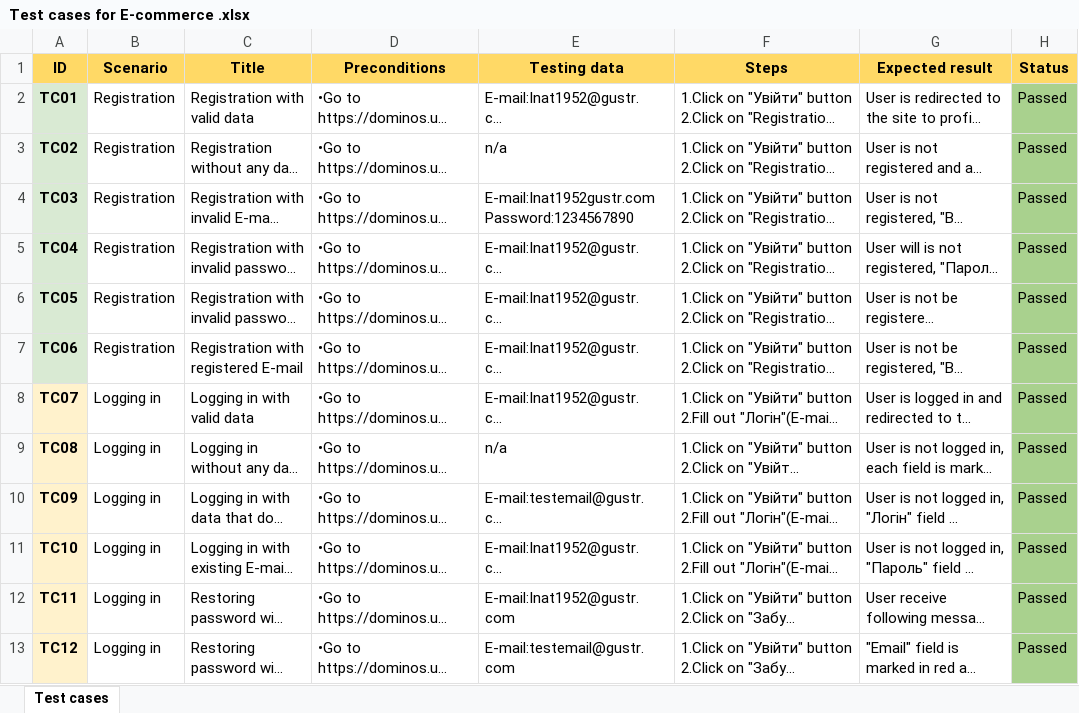
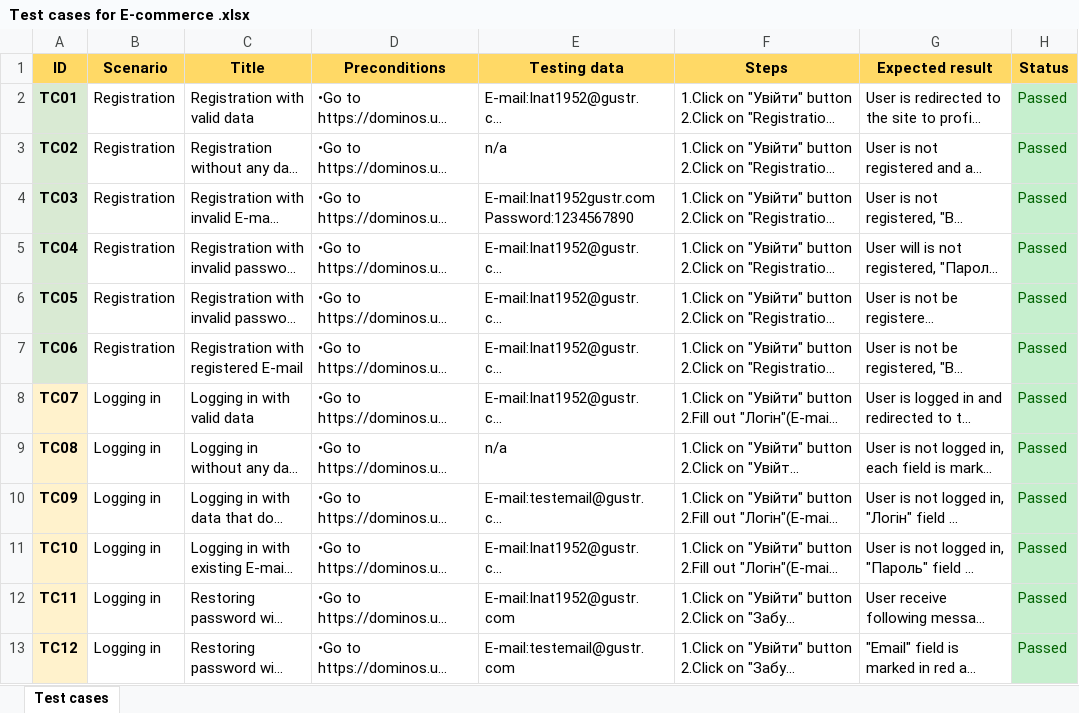
Before and after one commit to Oleksandr-Mnk/Test-documentation, an Excel workbook: Test cases/Test cases for E-commerce .xlsx, sheet Test cases, drawn as a sheet; long unchanged cells end in …; values as stored, in another font and other column widths than the file's, no borders; the diff names each change by its address in the sheet, - before the commit and + after, or states it on an @@ line.

Commit message:
Update the status

```diff
--- a/Test cases/Test cases for E-commerce .xlsx (sheet Test cases)
+++ b/Test cases/Test cases for E-commerce .xlsx (sheet Test cases)
@@ H2:H13 fill: #A9D18E → #C6EFCE, text colour: black → #006100 @@
```
